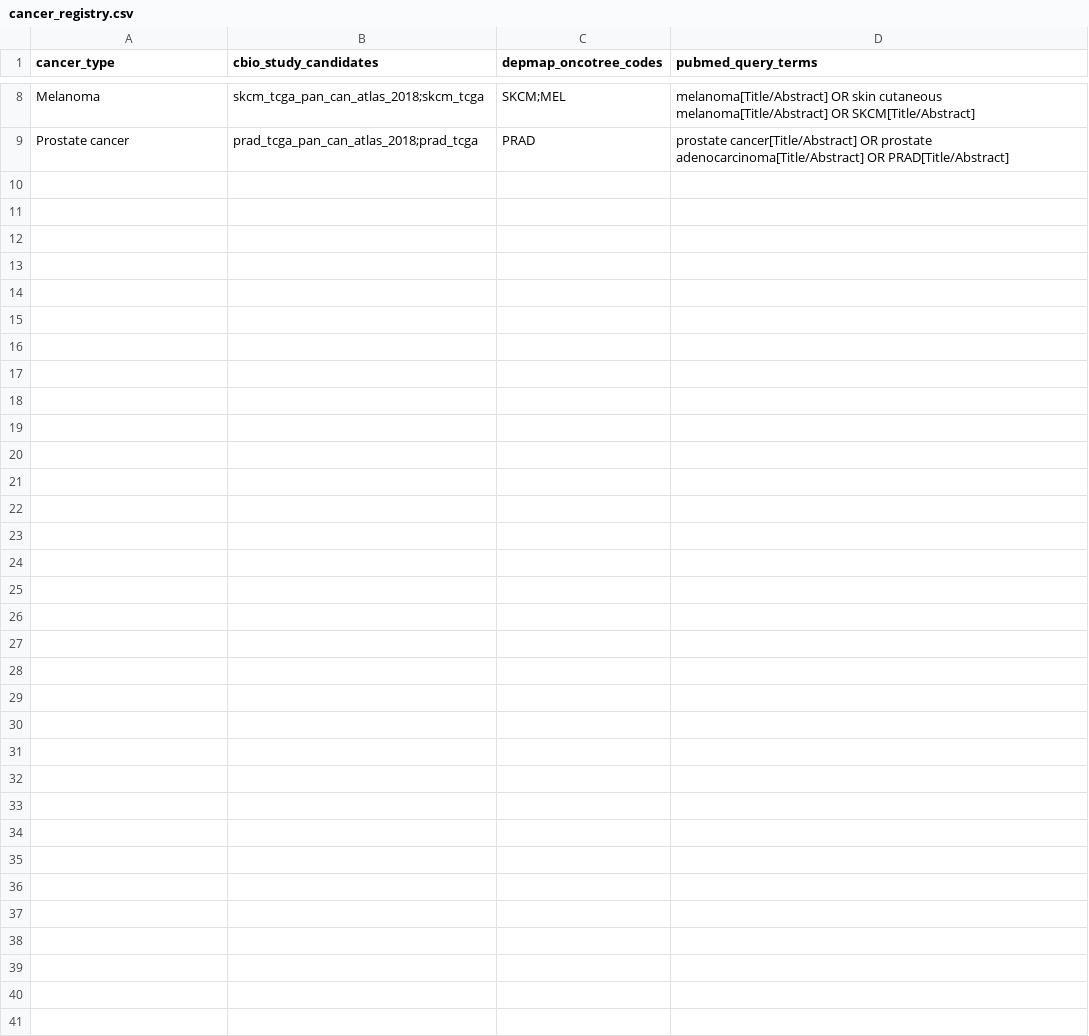
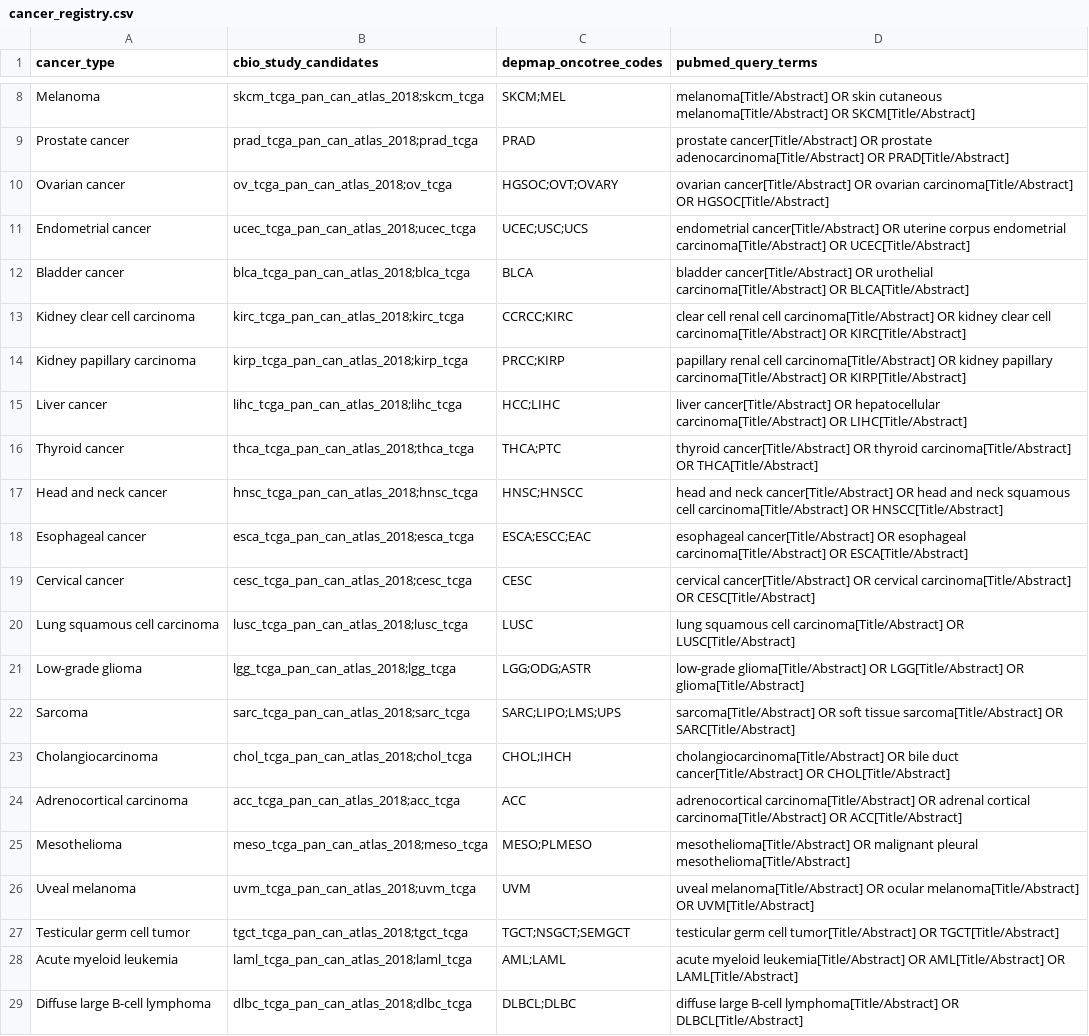
Before and after one commit to anishsundargs/oncoevidence-auditor, a CSV file: data/config/cancer_registry.csv, drawn as a sheet; only a part is shown, gaps mark what is left out; the diff names each change by its address in the sheet, - before the commit and + after, or states it on an @@ line.

Commit message:
Expand pan-cancer catalog annotations

```diff
--- a/data/config/cancer_registry.csv
+++ b/data/config/cancer_registry.csv
+row 10: Ovarian cancer | ov_tcga_pan_can_atlas_2018;ov_tcga | HGSOC;OVT;OVARY | ovarian cancer[Title/Abstract] OR ovarian carcinoma[Title/Abstract] OR HGSOC[Title/Abstract]
+row 11: Endometrial cancer | ucec_tcga_pan_can_atlas_2018;ucec_tcga | UCEC;USC;UCS | endometrial cancer[Title/Abstract] OR uterine corpus endometrial carcinoma[Title/Abstract] OR UCEC[Title/Abstract]
+row 12: Bladder cancer | blca_tcga_pan_can_atlas_2018;blca_tcga | BLCA | bladder cancer[Title/Abstract] OR urothelial carcinoma[Title/Abstract] OR BLCA[Title/Abstract]
+row 13: Kidney clear cell carcinoma | kirc_tcga_pan_can_atlas_2018;kirc_tcga | CCRCC;KIRC | clear cell renal cell carcinoma[Title/Abstract] OR kidney clear cell carcinoma[Title/Abstract] OR KIRC[Title/Abstract]
+row 14: Kidney papillary carcinoma | kirp_tcga_pan_can_atlas_2018;kirp_tcga | PRCC;KIRP | papillary renal cell carcinoma[Title/Abstract] OR kidney papillary carcinoma[Title/Abstract] OR KIRP[Title/Abstract]
+row 15: Liver cancer | lihc_tcga_pan_can_atlas_2018;lihc_tcga | HCC;LIHC | liver cancer[Title/Abstract] OR hepatocellular carcinoma[Title/Abstract] OR LIHC[Title/Abstract]
+row 16: Thyroid cancer | thca_tcga_pan_can_atlas_2018;thca_tcga | THCA;PTC | thyroid cancer[Title/Abstract] OR thyroid carcinoma[Title/Abstract] OR THCA[Title/Abstract]
+row 17: Head and neck cancer | hnsc_tcga_pan_can_atlas_2018;hnsc_tcga | HNSC;HNSCC | head and neck cancer[Title/Abstract] OR head and neck squamous cell carcinoma[Title/Abstract] OR HNSCC[Title/Abstract]
+row 18: Esophageal cancer | esca_tcga_pan_can_atlas_2018;esca_tcga | ESCA;ESCC;EAC | esophageal cancer[Title/Abstract] OR esophageal carcinoma[Title/Abstract] OR ESCA[Title/Abstract]
+row 19: Cervical cancer | cesc_tcga_pan_can_atlas_2018;cesc_tcga | CESC | cervical cancer[Title/Abstract] OR cervical carcinoma[Title/Abstract] OR CESC[Title/Abstract]
+row 20: Lung squamous cell carcinoma | lusc_tcga_pan_can_atlas_2018;lusc_tcga | LUSC | lung squamous cell carcinoma[Title/Abstract] OR LUSC[Title/Abstract]
+row 21: Low-grade glioma | lgg_tcga_pan_can_atlas_2018;lgg_tcga | LGG;ODG;ASTR | low-grade glioma[Title/Abstract] OR LGG[Title/Abstract] OR glioma[Title/Abstract]
+row 22: Sarcoma | sarc_tcga_pan_can_atlas_2018;sarc_tcga | SARC;LIPO;LMS;UPS | sarcoma[Title/Abstract] OR soft tissue sarcoma[Title/Abstract] OR SARC[Title/Abstract]
+row 23: Cholangiocarcinoma | chol_tcga_pan_can_atlas_2018;chol_tcga | CHOL;IHCH | cholangiocarcinoma[Title/Abstract] OR bile duct cancer[Title/Abstract] OR CHOL[Title/Abstract]
+row 24: Adrenocortical carcinoma | acc_tcga_pan_can_atlas_2018;acc_tcga | ACC | adrenocortical carcinoma[Title/Abstract] OR adrenal cortical carcinoma[Title/Abstract] OR ACC[Title/Abstract]
+row 25: Mesothelioma | meso_tcga_pan_can_atlas_2018;meso_tcga | MESO;PLMESO | mesothelioma[Title/Abstract] OR malignant pleural mesothelioma[Title/Abstract]
+row 26: Uveal melanoma | uvm_tcga_pan_can_atlas_2018;uvm_tcga | UVM | uveal melanoma[Title/Abstract] OR ocular melanoma[Title/Abstract] OR UVM[Title/Abstract]
+row 27: Testicular germ cell tumor | tgct_tcga_pan_can_atlas_2018;tgct_tcga | TGCT;NSGCT;SEMGCT | testicular germ cell tumor[Title/Abstract] OR TGCT[Title/Abstract]
+row 28: Acute myeloid leukemia | laml_tcga_pan_can_atlas_2018;laml_tcga | AML;LAML | acute myeloid leukemia[Title/Abstract] OR AML[Title/Abstract] OR LAML[Title/Abstract]
+row 29: Diffuse large B-cell lymphoma | dlbc_tcga_pan_can_atlas_2018;dlbc_tcga | DLBCL;DLBC | diffuse large B-cell lymphoma[Title/Abstract] OR DLBCL[Title/Abstract]
```
Also changed, not shown: 3 other files.
